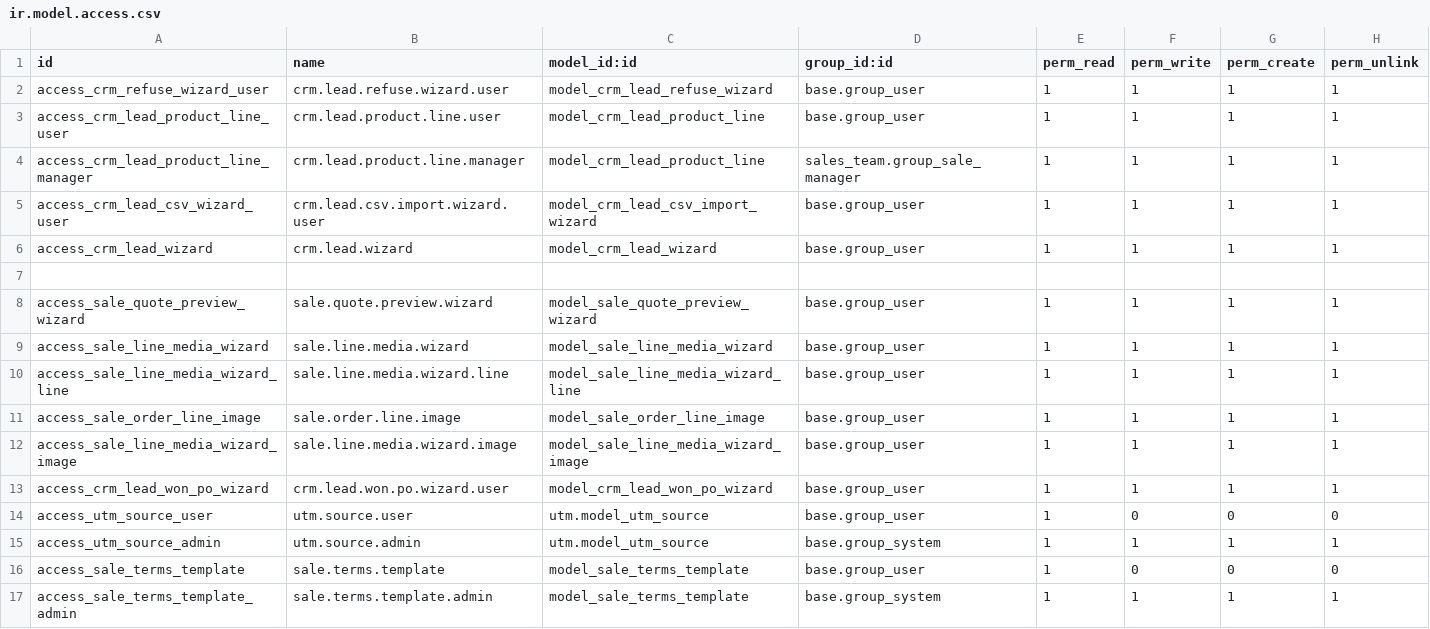
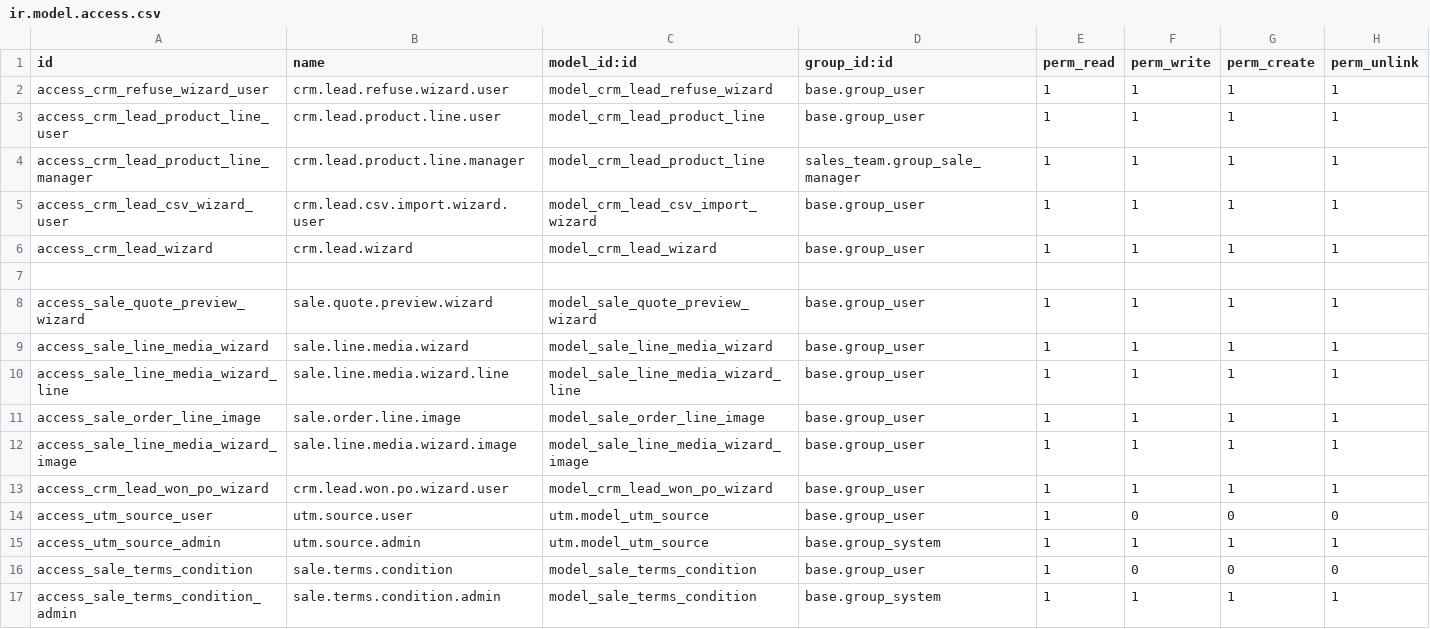
Before and after one commit to crm-ux/CRM-UX, a CSV file: addons/custom_crm_extended/security/ir.model.access.csv, drawn as a sheet.

Commit message:
Fix: use sale.terms.condition model, add access rules

```diff
--- a/addons/custom_crm_extended/security/ir.model.access.csv
+++ b/addons/custom_crm_extended/security/ir.model.access.csv
@@ -15,3 +15,3 @@ access_utm_source_user,utm.source.user,utm.model_utm_source,base.group_user,1,0,
 access_utm_source_admin,utm.source.admin,utm.model_utm_source,base.group_system,1,1,1,1
-access_sale_terms_template,sale.terms.template,model_sale_terms_template,base.group_user,1,0,0,0
-access_sale_terms_template_admin,sale.terms.template.admin,model_sale_terms_template,base.group_system,1,1,1,1
+access_sale_terms_condition,sale.terms.condition,model_sale_terms_condition,base.group_user,1,0,0,0
+access_sale_terms_condition_admin,sale.terms.condition.admin,model_sale_terms_condition,base.group_system,1,1,1,1
```
Also changed, not shown: 3 other files.
